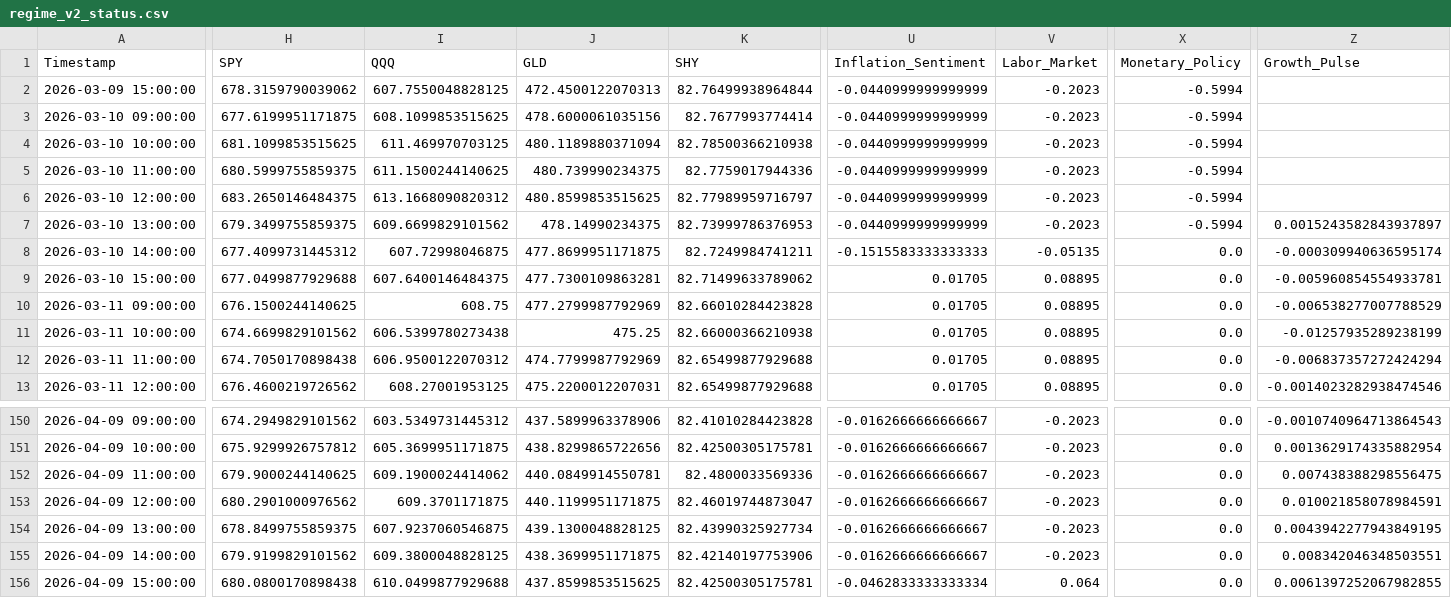
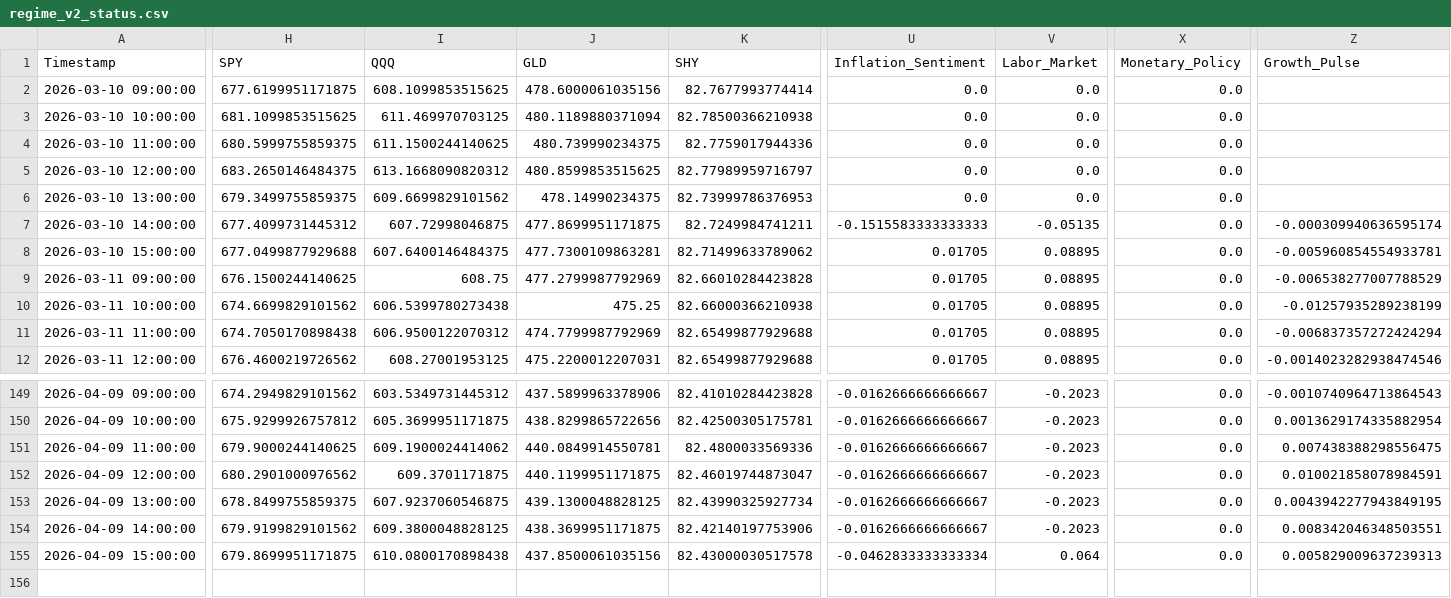
Before and after one commit to Abigail6on/MacroSentinel, a CSV file: data/processed/regime_v2_status.csv, drawn as a sheet; only a part is shown, gaps mark what is left out; removed rows and columns are numbered as before the commit, all else as after; rows hold the shown columns only; the diff covers the shown part only; the diff names each change by its address in the sheet, - before the commit and + after, or states it on an @@ line.

```diff
--- a/data/processed/regime_v2_status.csv
+++ b/data/processed/regime_v2_status.csv
-row 2: 2026-03-09 15:00:00 | 678.3159790039062 | 607.7550048828125 | 472.4500122070313 | 82.76499938964844 | -0.0440999999999999 | -0.2023 | -0.5994
-U2:U6 (Inflation_Sentiment): -0.0440999999999999
+U2:U6 (Inflation_Sentiment): 0.0
-V2:V6 (Labor_Market): -0.2023
+V2:V6 (Labor_Market): 0.0
-X2:X6 (Monetary_Policy): -0.5994
+X2:X6 (Monetary_Policy): 0.0
-Z6 (Growth_Pulse): 0.0015243582843937897
+Z6 (Growth_Pulse): (empty)
-H155 (SPY): 680.0800170898438
+H155 (SPY): 679.8699951171875
-I155 (QQQ): 610.0499877929688
+I155 (QQQ): 610.0800170898438
-J155 (GLD): 437.8599853515625
+J155 (GLD): 437.8500061035156
-K155 (SHY): 82.42500305175781
+K155 (SHY): 82.43000030517578
-Z155 (Growth_Pulse): 0.0061397252067982855
+Z155 (Growth_Pulse): 0.005829009637239313
```
Also changed, not shown: 7 edited cells elsewhere in this file, data/processed/backtest_results.csv, data/processed/live_prices.csv, 6 other files.
